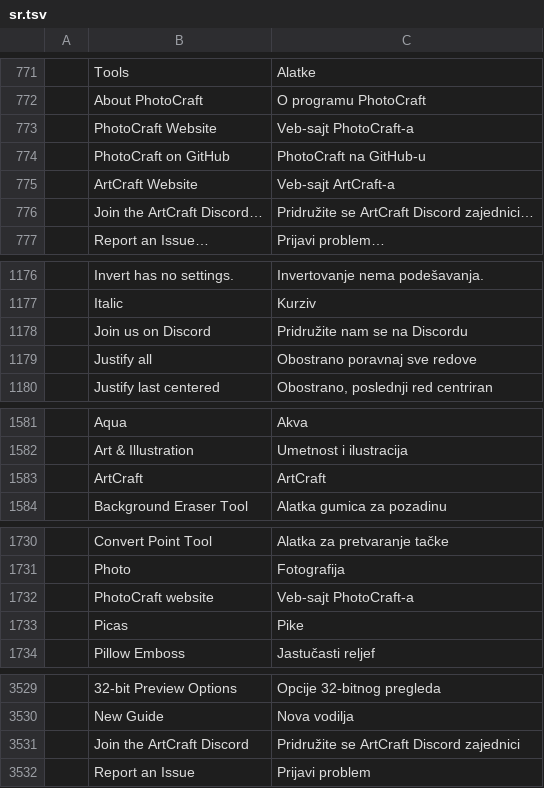
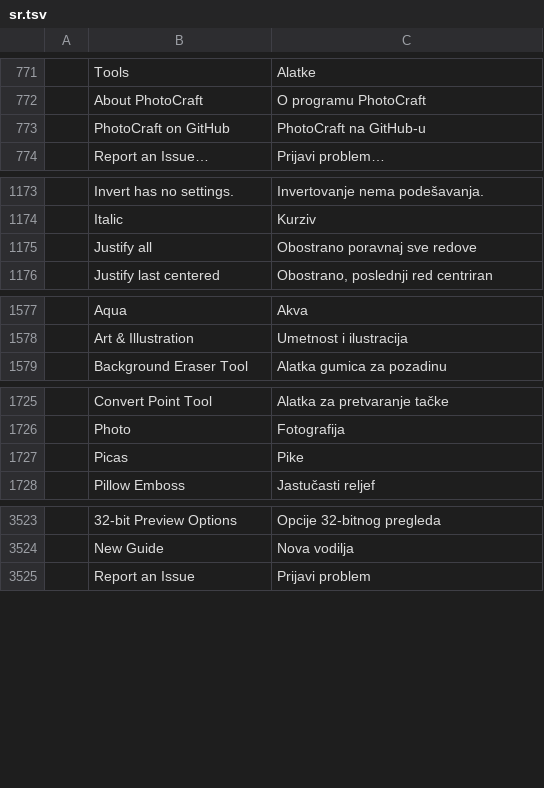
Before and after one commit to Se1fKnowledge/FUDE, a TSV file: photocraft/crates/ui-egui/src/i18n/sr.tsv, drawn as a sheet; only a part is shown, gaps mark what is left out; the diff covers the shown part only; the diff names each change by its address in the sheet, - before the commit and + after, or states it on an @@ line.

```diff
--- a/photocraft/crates/ui-egui/src/i18n/sr.tsv
+++ b/photocraft/crates/ui-egui/src/i18n/sr.tsv
-row 773:  | PhotoCraft Website | Veb-sajt PhotoCraft-a
-row 775:  | ArtCraft Website | Veb-sajt ArtCraft-a
-row 776:  | Join the ArtCraft Discord… | Pridružite se ArtCraft Discord zajednici…
-row 1178:  | Join us on Discord | Pridružite nam se na Discordu
-row 1583:  | ArtCraft | ArtCraft
-row 1732:  | PhotoCraft website | Veb-sajt PhotoCraft-a
-row 3531:  | Join the ArtCraft Discord | Pridružite se ArtCraft Discord zajednici
```
Also changed, not shown: 1 removed row and 1 edited cell elsewhere in this file, photocraft/crates/ui-egui/src/i18n/el.tsv, photocraft/crates/ui-egui/src/i18n/es.tsv, 46 other files.
